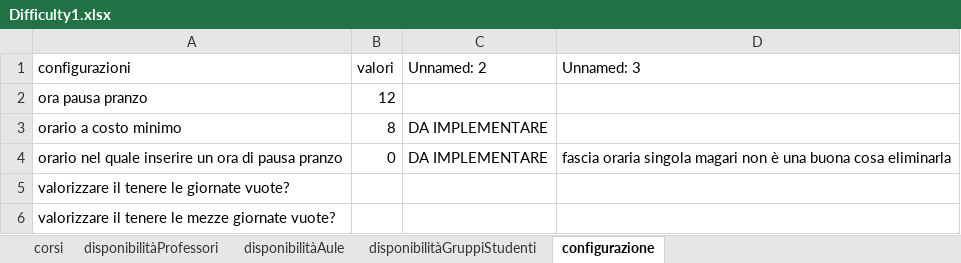
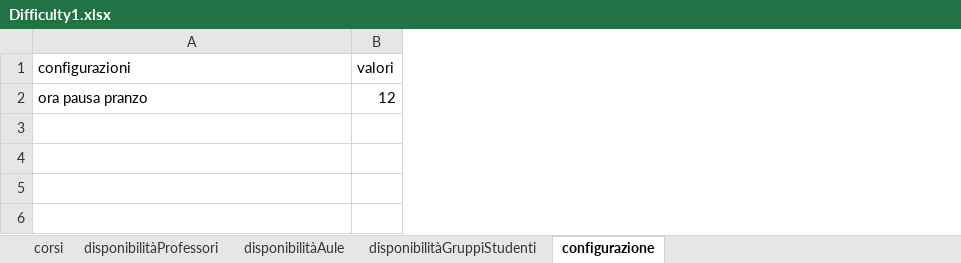
Before and after one commit to DiegoG-web/PDDL_timetableProject, an Excel workbook: application/GUI/xlsx/Difficulty1.xlsx, sheet configurazione, drawn as a sheet; values as stored, in another font and other column widths than the file's, no borders; the diff names each change by its address in the sheet, - before the commit and + after, or states it on an @@ line.

```diff
--- a/application/GUI/xlsx/Difficulty1.xlsx (sheet configurazione)
+++ b/application/GUI/xlsx/Difficulty1.xlsx (sheet configurazione)
-column C (Unnamed: 2), empty
-column D (Unnamed: 3), empty
-row 3: orario a costo minimo | 8 | DA IMPLEMENTARE
-row 4: orario nel quale inserire un ora di pausa pranzo | 0 | DA IMPLEMENTARE | fascia oraria singola magari non è una buona cosa eliminarla
-row 5: valorizzare il tenere le giornate vuote?
-row 6: valorizzare il tenere le mezze giornate vuote?
```
Also changed, not shown: sheet corsi, application/GUI/xlsx/Difficulty4.xlsx, application/GUI/xlsx/Difficulty5.xlsx, 4 other files.
